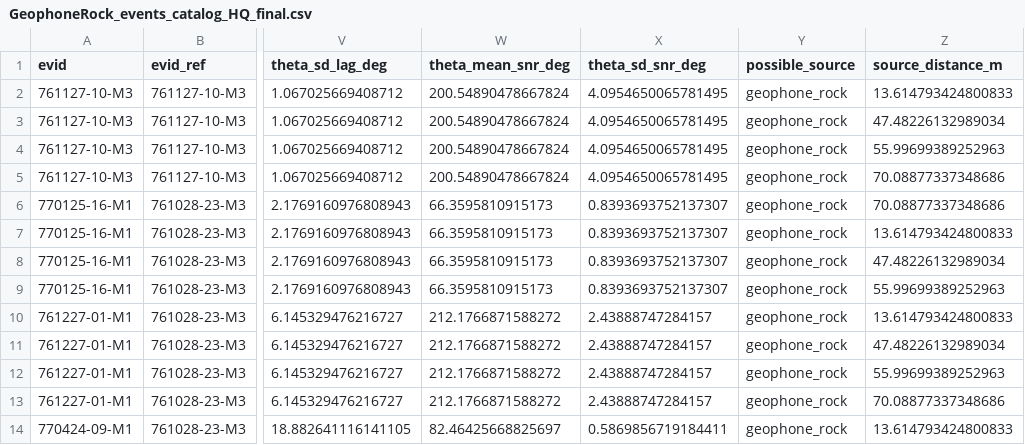
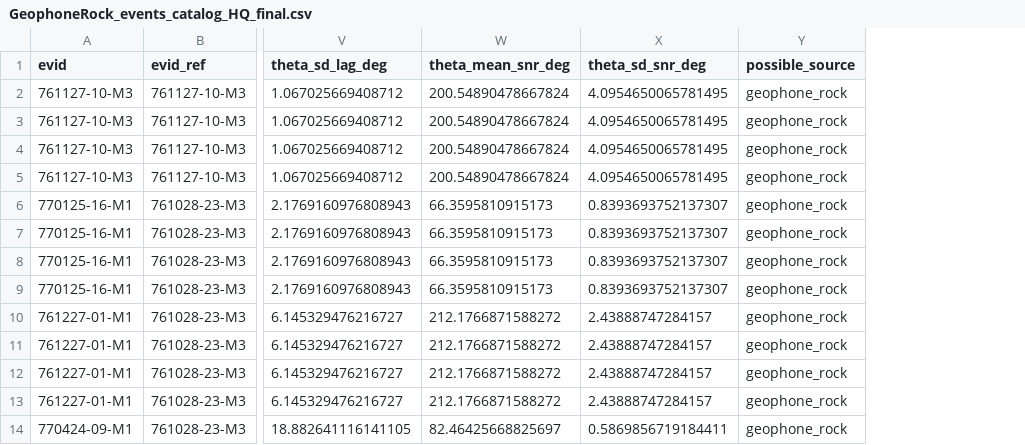
Before and after one commit to ytamama/LSPE_CC, a CSV file: catalogs/final_catalogs/LM_vs_boulder_vs_other/GeophoneRock_events_catalog_HQ_final.csv, drawn as a sheet; only a part is shown, gaps mark what is left out; the diff names each change by its address in the sheet, - before the commit and + after, or states it on an @@ line.

```diff
--- a/catalogs/final_catalogs/LM_vs_boulder_vs_other/GeophoneRock_events_catalog_HQ_final.csv
+++ b/catalogs/final_catalogs/LM_vs_boulder_vs_other/GeophoneRock_events_catalog_HQ_final.csv
-column Z (source_distance_m), rows 2-14: 13.614793424800833 | 47.48226132989034 | 55.99699389252963 | 70.08877337348686 | 70.08877337348686 | 13.614793424800833 | 47.48226132989034 | 55.99699389252963 | 13.614793424800833 | 47.48226132989034 | 55.99699389252963 | 70.08877337348686 | 13.614793424800833
```
Also changed, not shown: catalogs/final_catalogs/LM_vs_boulder_vs_other/GEO4Rock1_events_catalog_HQ_final.csv, catalogs/final_catalogs/LM_vs_boulder_vs_other/GEO4Rock2or3_events_catalog_HQ_final.csv, 32 other files.
